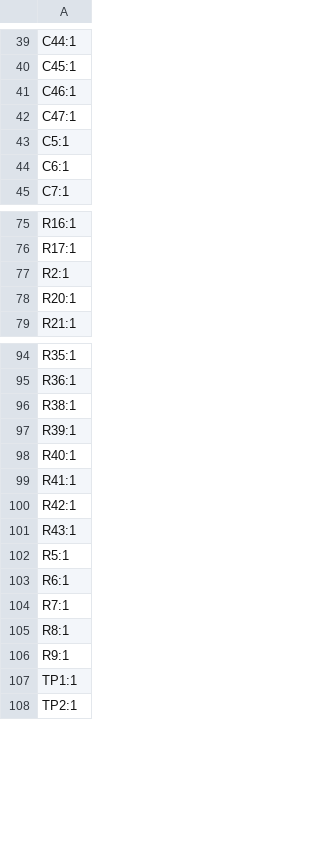
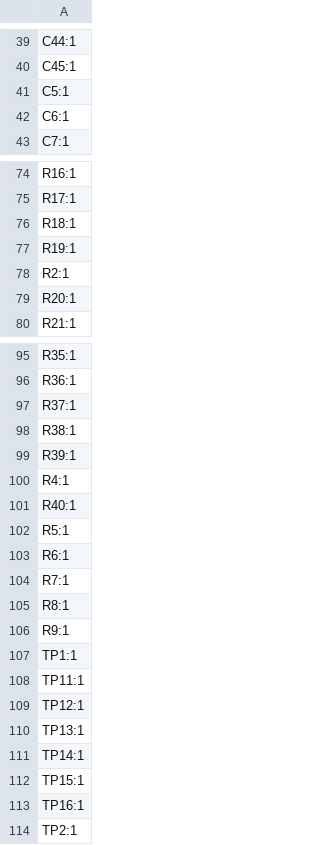
Before and after one commit to ishaan-tam/USB_DAC-AMP, a CSV file: USB_DAC-AMP_V4_credit_card/production/designators.csv, drawn as a sheet; only a part is shown, gaps mark what is left out; removed rows and columns are numbered as before the commit, all else as after; the diff covers the shown part only; the diff names each change by its address in the sheet, - before the commit and + after, or states it on an @@ line.

```diff
--- a/USB_DAC-AMP_V4_credit_card/production/designators.csv
+++ b/USB_DAC-AMP_V4_credit_card/production/designators.csv
-row 41: C46:1
-row 42: C47:1
+row 76: R18:1
+row 77: R19:1
+row 97: R37:1
+row 100: R4:1
-row 99: R41:1
-row 100: R42:1
-row 101: R43:1
+row 108: TP11:1
+row 109: TP12:1
+row 110: TP13:1
+row 111: TP14:1
+row 112: TP15:1
+row 113: TP16:1
```
Also changed, not shown: 1 added row and 1 edited cell elsewhere in this file, USB_DAC-AMP_V4_credit_card/USB_DAC-AMP_V4_credit_card.csv, USB_DAC-AMP_V4_credit_card/production/bom.csv, 41 other files.
